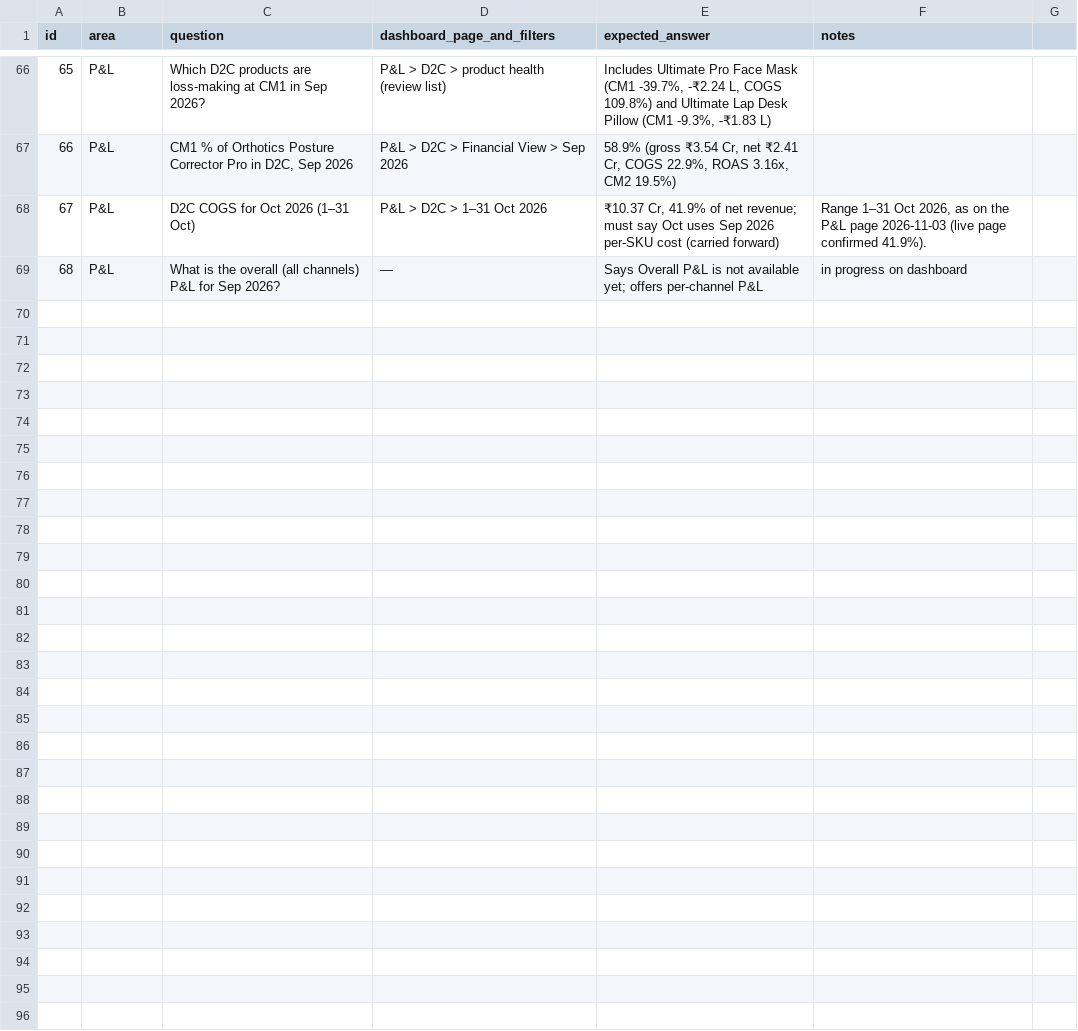
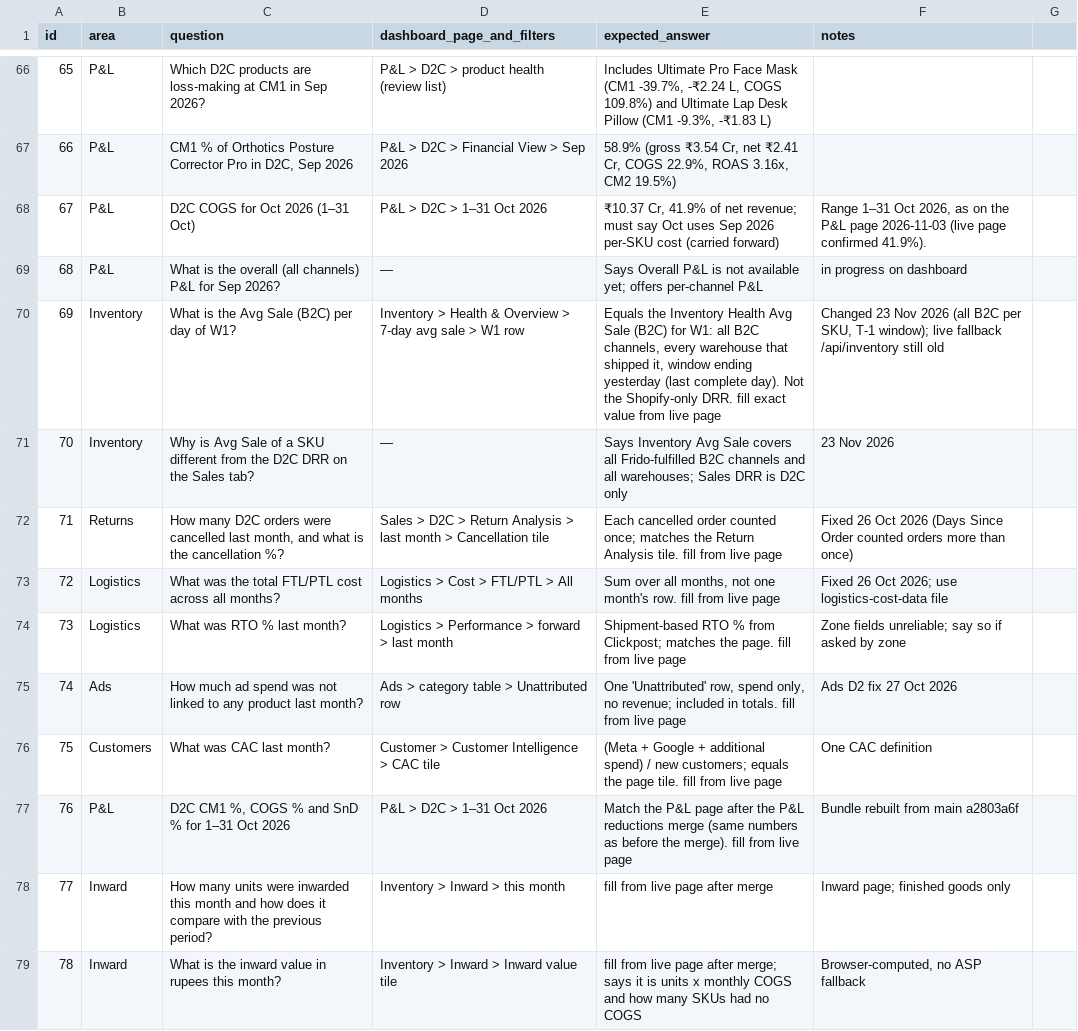
Before and after one commit to pranjalfrido/Unified_Dashboard_Frido, a CSV file: docs/pulse_test_set.csv, drawn as a sheet; only a part is shown, gaps mark what is left out; the diff covers the shown part only.

```diff
--- a/docs/pulse_test_set.csv
+++ b/docs/pulse_test_set.csv
@@ -69 +69,11 @@ id,area,question,dashboard_page_and_filters,expected_answer,notes
 68,P&L,What is the overall (all channels) P&L for Sep 2026?,—,Says Overall P&L is not available yet; offers per-channel P&L,in progress on dashboard
+69,Inventory,What is the Avg Sale (B2C) per day of W1?,Inventory > Health & Overview > 7-day avg sale > W1 row,"Equals the Inventory Health Avg Sale (B2C) for W1: all B2C channels, every warehouse that shipped it, window ending yesterday (last complete day). Not the Shopify-only DRR. fill exact value from live page","Changed 23 Nov 2026 (all B2C per SKU, T-1 window); live fallback /api/inventory still old"
+70,Inventory,Why is Avg Sale of a SKU different from the D2C DRR on the Sales tab?,—,Says Inventory Avg Sale covers all Frido-fulfilled B2C channels and all warehouses; Sales DRR is D2C only,23 Nov 2026
+71,Returns,"How many D2C orders were cancelled last month, and what is the cancellation %?",Sales > D2C > Return Analysis > last month > Cancellation tile,Each cancelled order counted once; matches the Return Analysis tile. fill from live page,Fixed 26 Oct 2026 (Days Since Order counted orders more than once)
+72,Logistics,What was the total FTL/PTL cost across all months?,Logistics > Cost > FTL/PTL > All months,"Sum over all months, not one month's row. fill from live page",Fixed 26 Oct 2026; use logistics-cost-data file
+73,Logistics,What was RTO % last month?,Logistics > Performance > forward > last month,Shipment-based RTO % from Clickpost; matches the page. fill from live page,Zone fields unreliable; say so if asked by zone
+74,Ads,How much ad spend was not linked to any product last month?,Ads > category table > Unattributed row,"One 'Unattributed' row, spend only, no revenue; included in totals. fill from live page",Ads D2 fix 27 Oct 2026
+75,Customers,What was CAC last month?,Customer > Customer Intelligence > CAC tile,(Meta + Google + additional spend) / new customers; equals the page tile. fill from live page,One CAC definition
+76,P&L,"D2C CM1 %, COGS % and SnD % for 1–31 Oct 2026",P&L > D2C > 1–31 Oct 2026,Match the P&L page after the P&L reductions merge (same numbers as before the merge). fill from live page,Bundle rebuilt from main a2803a6f
+77,Inward,How many units were inwarded this month and how does it compare with the previous period?,Inventory > Inward > this month,fill from live page after merge,Inward page; finished goods only
+78,Inward,What is the inward value in rupees this month?,Inventory > Inward > Inward value tile,fill from live page after merge; says it is units x monthly COGS and how many SKUs had no COGS,"Browser-computed, no ASP fallback"
```
Also changed, not shown: 10 added rows elsewhere in this file, 15 other files.
